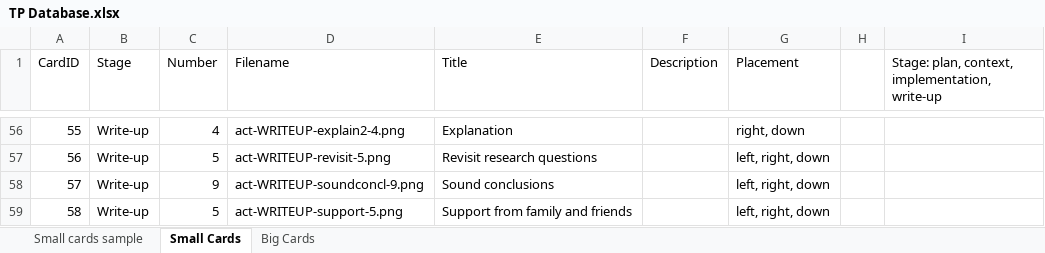
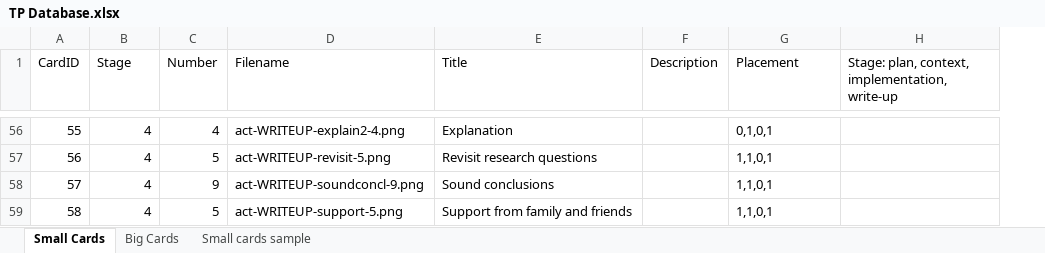
Before and after one commit to MLOliverB/How-To-Fail-Your-Research-Degree, an Excel workbook: data/TP Database.xlsx, sheet Small Cards, drawn as a sheet; only a part is shown, gaps mark what is left out; values as stored, in another font and other column widths than the file's, no borders; table styles not drawn; the diff covers the shown part only; the diff names each change by its address in the sheet, - before the commit and + after, or states it on an @@ line.

Commit message:
Updated format for small cards database

```diff
--- a/data/TP Database.xlsx (sheet Small Cards)
+++ b/data/TP Database.xlsx (sheet Small Cards)
@@ sheet tab order changed: Small Cards | Big Cards | Small cards sample @@
-column H, empty
-B56:B59 (Stage): Write-up
+B56:B59 (Stage): 4
-G56 (Placement): right, down
+G56 (Placement): 0,1,0,1
-G57:G59 (Placement): left, right, down
+G57:G59 (Placement): 1,1,0,1
```
Also changed, not shown: 108 edited cells elsewhere in this sheet.
